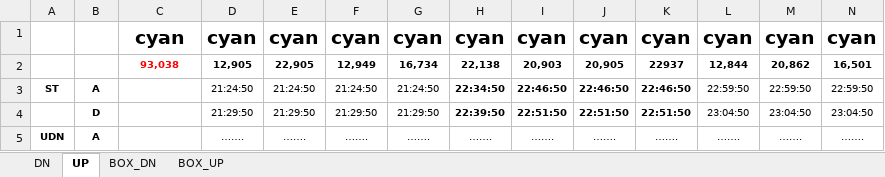
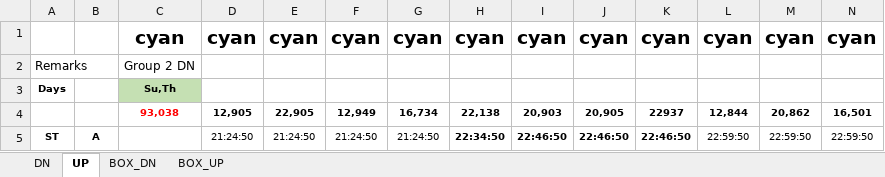
Before and after one commit to Hiren8055/Master_schedule, an Excel workbook: HIREN2.xlsx, sheet UP, drawn as a sheet; only a part is shown; the shorter side is filled out with more unchanged rows; values as stored, in another font and other column widths than the file's, no borders; rows hold the shown columns only; the diff names each change by its address in the sheet, - before the commit and + after, or states it on an @@ line.

```diff
--- a/HIREN2.xlsx (sheet UP)
+++ b/HIREN2.xlsx (sheet UP)
+row 2: Remarks |  | Group 2 DN
+row 3: Days |  | Su,Th
```
Also changed, not shown: sheet DN, LOCAL_FAST_1.xlsx, final.xlsx, 13 other files.
